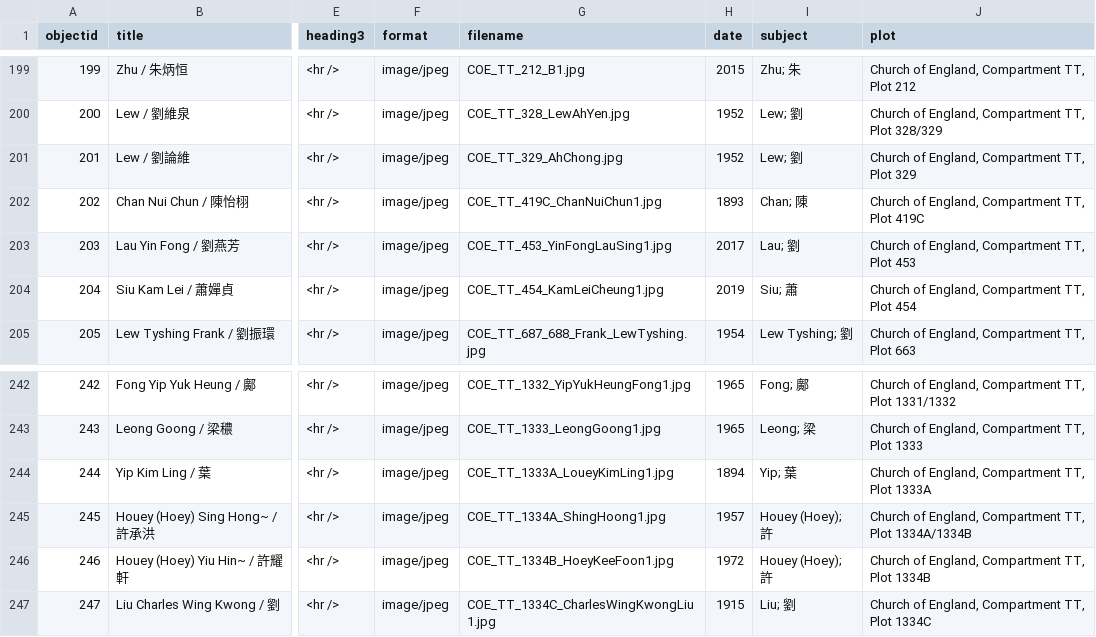
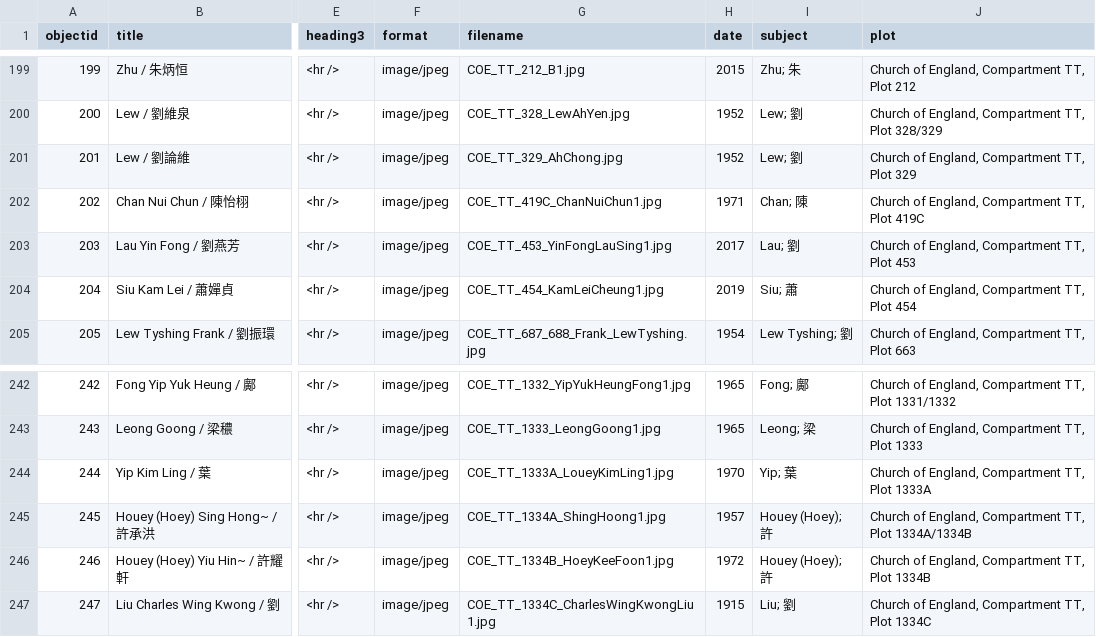
Before and after one commit to cafhov/chinesegraves, a CSV file: _data/mgc_collection.csv, drawn as a sheet; only a part is shown, gaps mark what is left out; the diff names each change by its address in the sheet, - before the commit and + after, or states it on an @@ line.

Commit message:
Add files via upload

```diff
--- a/_data/mgc_collection.csv
+++ b/_data/mgc_collection.csv
-H202 (date): 1893
+H202 (date): 1971
-H244 (date): 1894
+H244 (date): 1970
```
